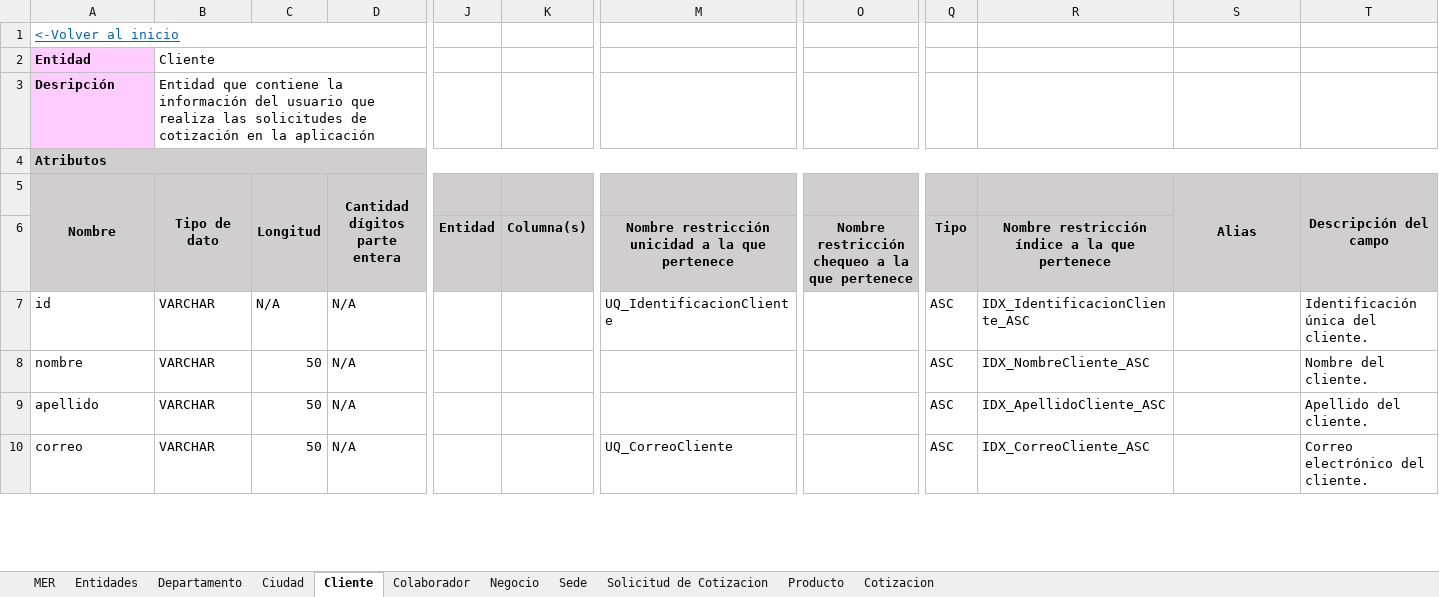
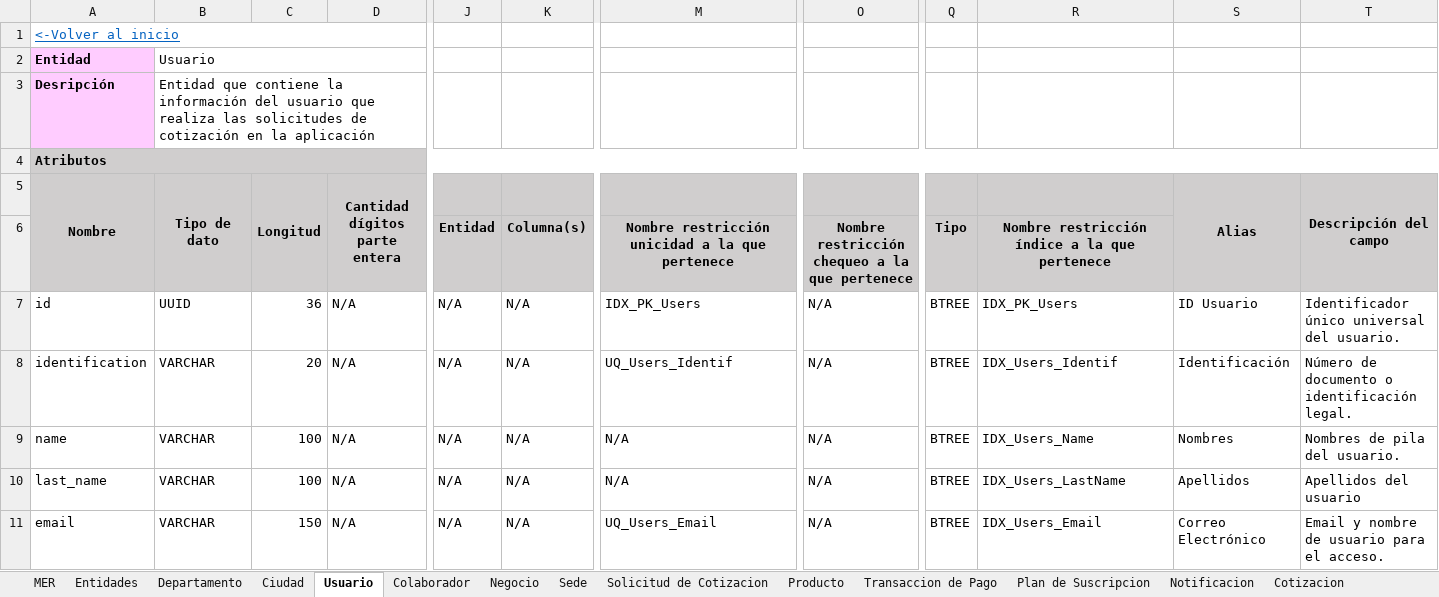
Before and after one commit to kevindev97/Cotionline-docs, an Excel workbook: Plantillas/PlantillaDocumentaciónMER.xlsx, sheet Usuario, drawn as a sheet; only a part is shown, gaps mark what is left out; values as stored, in another font and other column widths than the file's, no borders; addresses are those after the commit; rows hold the shown columns only; the diff covers the shown part only; the diff names each change by its address in the sheet, - before the commit and + after, or states it on an @@ line.

```diff
--- a/Plantillas/PlantillaDocumentaciónMER.xlsx (sheet Usuario)
+++ b/Plantillas/PlantillaDocumentaciónMER.xlsx (sheet Usuario)
-sheet tab: Cliente
+sheet tab: Usuario
+sheet tab: Transaccion de Pago
+sheet tab: Plan de Suscripcion
+sheet tab: Notificacion
-B2 (Tipo de dato): Cliente
+B2 (Tipo de dato): Usuario
-B7 (Tipo de dato): VARCHAR
+B7 (Tipo de dato): UUID
-C7 (Longitud): N/A
+C7 (Longitud): 36
-J7: (empty)
+J7: N/A
-K7: (empty)
+K7: N/A
-M7: UQ_IdentificacionCliente
+M7: IDX_PK_Users
-O7: (empty)
+O7: N/A
-Q7: ASC
+Q7: BTREE
-R7: IDX_IdentificacionCliente_ASC
+R7: IDX_PK_Users
-S7 (Alias): (empty)
+S7 (Alias): ID Usuario
-T7 (Descripción del campo): Identificación única del cliente.
+T7 (Descripción del campo): Identificador único universal del usuario.
+row 8: identification | VARCHAR | 20 | N/A | N/A | N/A | UQ_Users_Identif | N/A | BTREE | IDX_Users_Identif | Identificación | Número de documento o identificación legal.
-A9 (Nombre): nombre
+A9 (Nombre): name
-C9:C10 (Longitud): 50
+C9:C10 (Longitud): 100
-J9:J11: (empty)
+J9:J11: N/A
-K9:K11: (empty)
+K9:K11: N/A
-M9:M10: (empty)
+M9:M10: N/A
-O9:O11: (empty)
+O9:O11: N/A
-Q9:Q11: ASC
+Q9:Q11: BTREE
-R9: IDX_NombreCliente_ASC
+R9: IDX_Users_Name
-S9 (Alias): (empty)
+S9 (Alias): Nombres
-T9 (Descripción del campo): Nombre del cliente.
+T9 (Descripción del campo): Nombres de pila del usuario.
-A10 (Nombre): apellido
+A10 (Nombre): last_name
-R10: IDX_ApellidoCliente_ASC
+R10: IDX_Users_LastName
-S10 (Alias): (empty)
+S10 (Alias): Apellidos
-T10 (Descripción del campo): Apellido del cliente.
+T10 (Descripción del campo): Apellidos del usuario
-A11 (Nombre): correo
+A11 (Nombre): email
-C11 (Longitud): 50
+C11 (Longitud): 150
-M11: UQ_CorreoCliente
+M11: UQ_Users_Email
-R11: IDX_CorreoCliente_ASC
+R11: IDX_Users_Email
-S11 (Alias): (empty)
+S11 (Alias): Correo Electrónico
-T11 (Descripción del campo): Correo electrónico del cliente.
+T11 (Descripción del campo): Email y nombre de usuario para el acceso.
```
Also changed, not shown: 7 added rows and 2 removed rows elsewhere in this sheet, sheet Cotizacion, sheet Negocio, sheet Solicitud de Cotizacion, sheet Sede, sheet Colaborador, sheet Producto, 1 more sheet, charts or pictures, Plantillas/PlantillaDocumentaciónDiagramaComponentes.xlsx, Plantillas/PlantillaDocumentaciónDiagramaPaquetes.xlsx, 24 other files.
